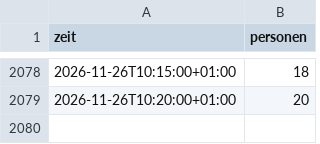
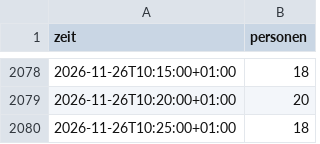
Before and after one commit to weizenheizer007/gym-belegung, a CSV file: data/belegung.csv, drawn as a sheet; only a part is shown, gaps mark what is left out.

Commit message:
Belegung Thu 26.11. 10:25

```diff
--- a/data/belegung.csv
+++ b/data/belegung.csv
@@ -2079 +2079,2 @@ zeit,personen
 2026-11-26T10:20:00+01:00,20
+2026-11-26T10:25:00+01:00,18
```
Also changed, not shown: 1 other file.
